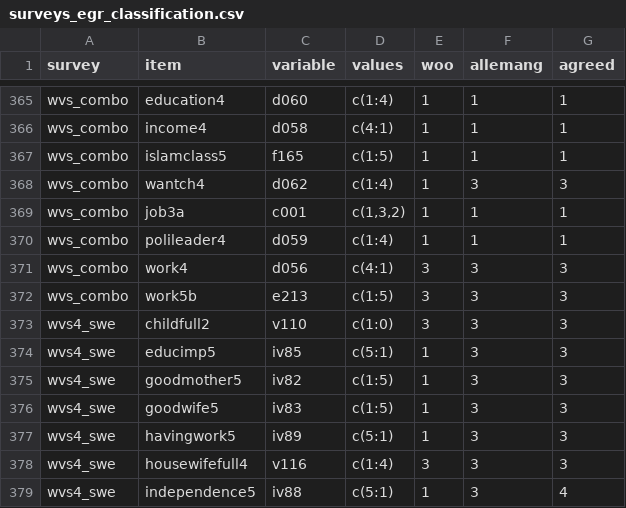
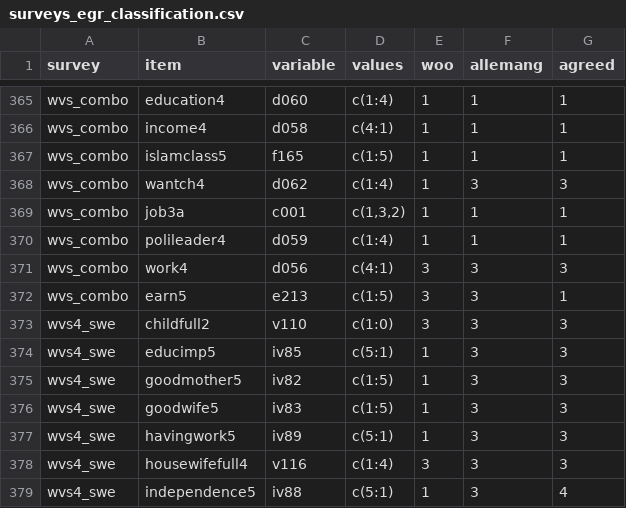
Before and after one commit to fsolt/dcpo_gender_roles, a CSV file: data-raw/surveys_egr_classification.csv, drawn as a sheet; only a part is shown, gaps mark what is left out.

Commit message:
fix item for wvs_combo e213

```diff
--- a/data-raw/surveys_egr_classification.csv
+++ b/data-raw/surveys_egr_classification.csv
@@ -371,3 +371,3 @@ wvs_combo,polileader4,d059,c(1:4),1,1,1
 wvs_combo,work4,d056,c(4:1),3,3,3
-wvs_combo,work5b,e213,c(1:5),3,3,3
+wvs_combo,earn5,e213,c(1:5),3,3,1
 wvs4_swe,childfull2,v110,c(1:0),3,3,3
```
